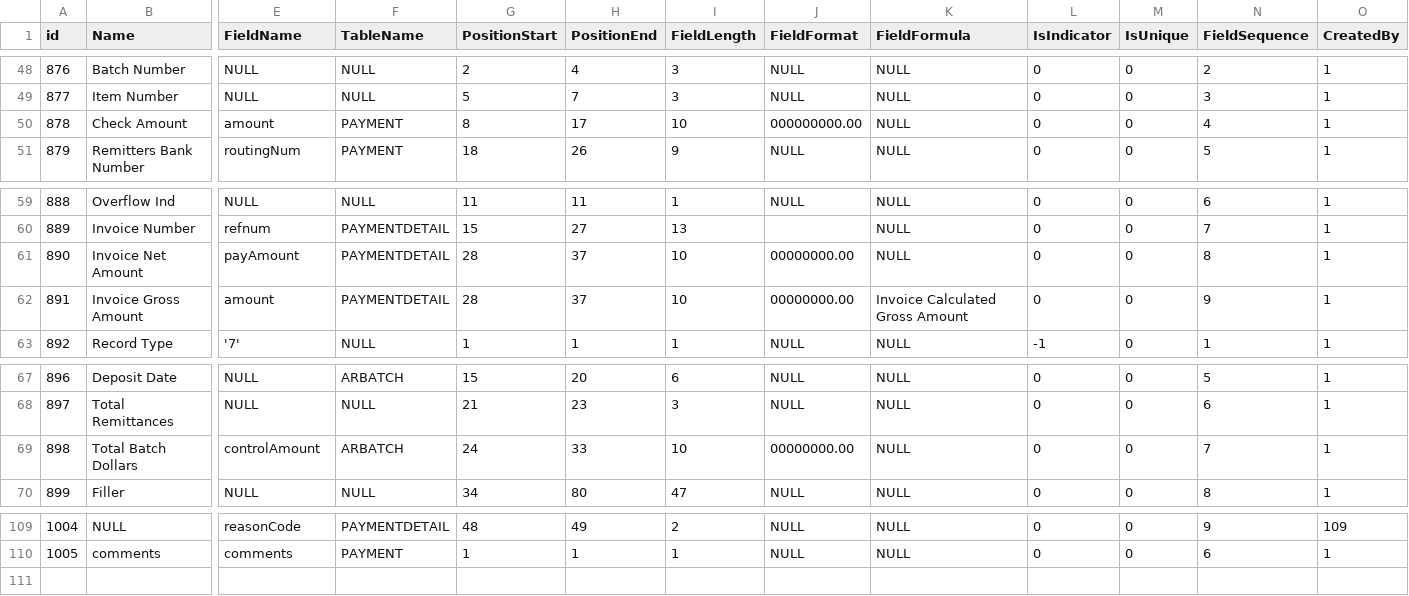
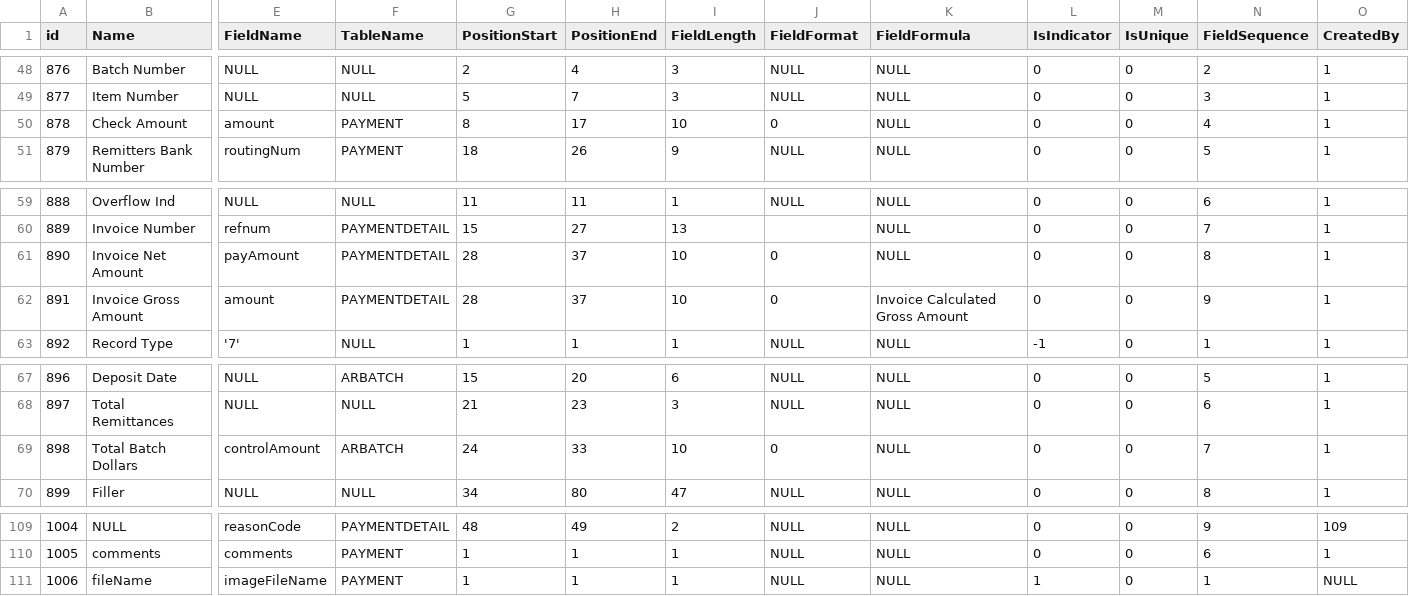
Before and after one commit to etoteja-gh/test_db, a CSV file: src/migrations/initial-state/dev/aclayoutfield.csv, drawn as a sheet; only a part is shown, gaps mark what is left out; rows hold the shown columns only; the diff names each change by its address in the sheet, - before the commit and + after, or states it on an @@ line.

```diff
--- a/src/migrations/initial-state/dev/aclayoutfield.csv
+++ b/src/migrations/initial-state/dev/aclayoutfield.csv
-J50 (FieldFormat): 000000000.00
+J50 (FieldFormat): 0
-J61:J62 (FieldFormat): 00000000.00
+J61:J62 (FieldFormat): 0
-J69 (FieldFormat): 00000000.00
+J69 (FieldFormat): 0
+row 111: 1006 | fileName | imageFileName | PAYMENT | 1 | 1 | 1 | NULL | NULL | 1 | 0 | 1 | NULL
```
Also changed, not shown: src/migrations/initial-state/dev/aclayoutimport.csv, src/migrations/initial-state/dev/aclayoutrecord.csv, 15 other files.
